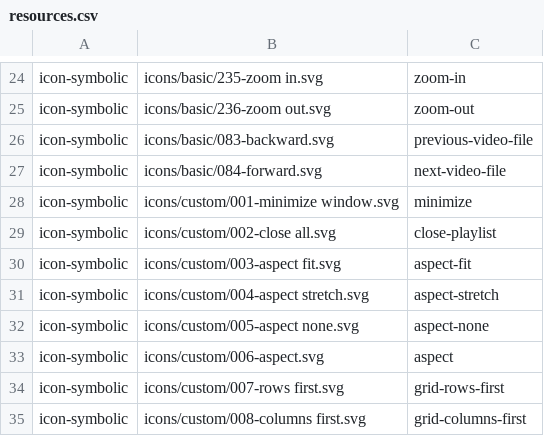
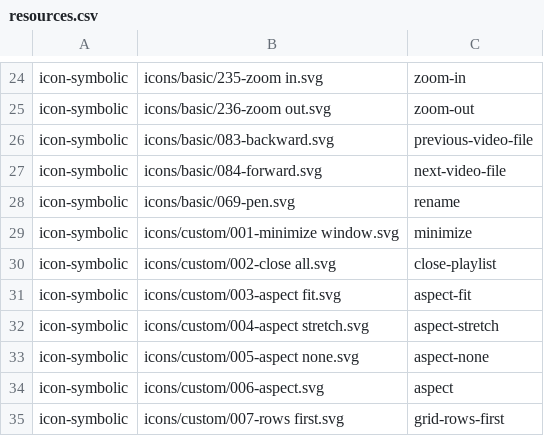
Before and after one commit to vzhd1701/gridplayer, a CSV file: resources/resources.csv, drawn as a sheet; only a part is shown, gaps mark what is left out; the shorter side is filled out with more unchanged rows; the diff names each change by its address in the sheet, - before the commit and + after, or states it on an @@ line.

Commit message:
feat: add option to rename videos and set custom color

```diff
--- a/resources/resources.csv
+++ b/resources/resources.csv
+row 28: icon-symbolic | icons/basic/069-pen.svg | rename
```
Also changed, not shown: 13 other files.
